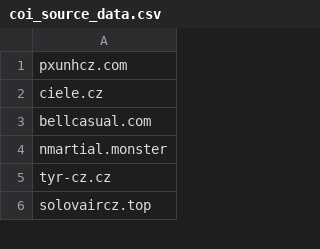
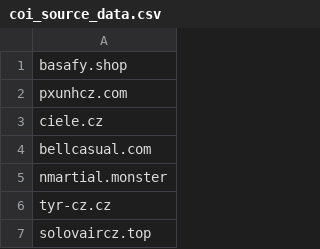
Before and after one commit to oubrecht-com/coi-adblock-list, a CSV file: coi_source_data.csv, drawn as a sheet; only a part is shown; the diff names each change by its address in the sheet, - before the commit and + after, or states it on an @@ line.

Commit message:
Automated update

```diff
--- a/coi_source_data.csv
+++ b/coi_source_data.csv
+row 1: basafy.shop
```
